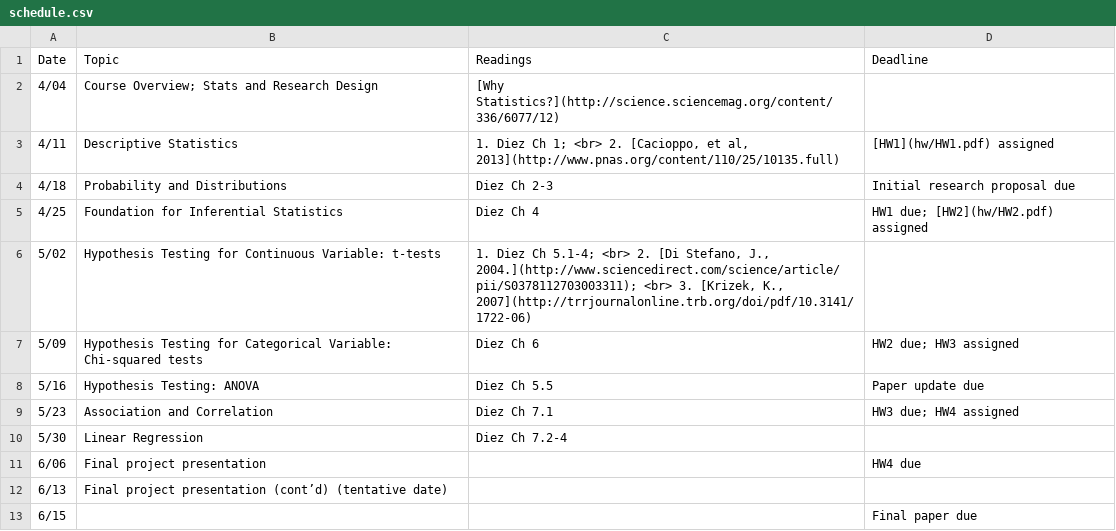
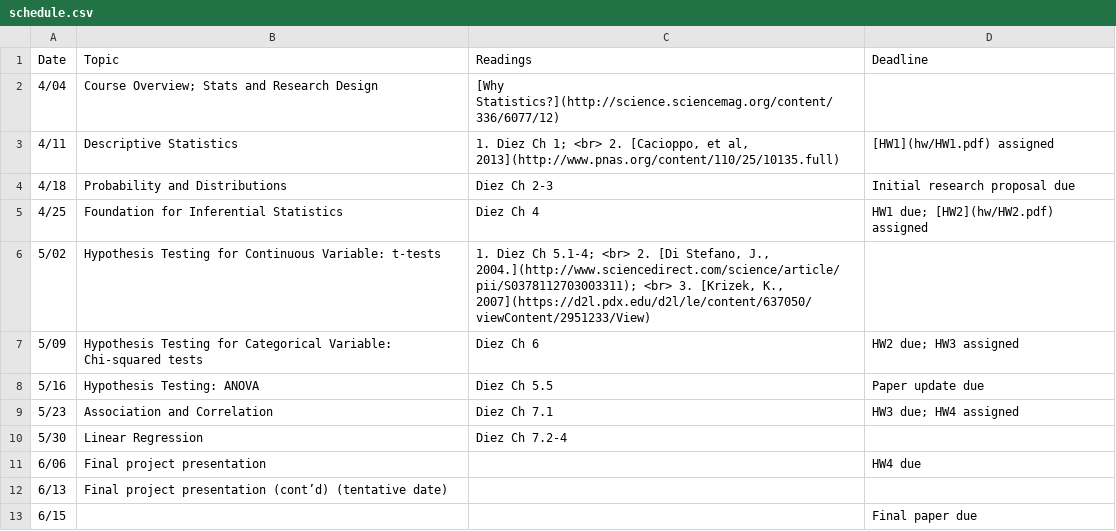
Before and after one commit to jamgreen/usp634.github.io, a CSV file: schedule.csv, drawn as a sheet.

Commit message:
changed link to Krizek 2000 to d2l

```diff
--- a/schedule.csv
+++ b/schedule.csv
@@ -5,3 +5,3 @@ Date| Topic| Readings| Deadline
 4/25| Foundation for Inferential Statistics| Diez Ch 4 | HW1 due; [HW2](hw/HW2.pdf) assigned
-5/02| Hypothesis Testing for Continuous Variable: t-tests| 1. Diez Ch 5.1-4; <br> 2. [Di Stefano, J., 2004.](http://www.sciencedirect.com/science/article/pii/S0378112703003311); <br> 3. [Krizek, K., 2007](http://trrjournalonline.trb.org/doi/pdf/10.3141/1722-06) |
+5/02| Hypothesis Testing for Continuous Variable: t-tests| 1. Diez Ch 5.1-4; <br> 2. [Di Stefano, J., 2004.](http://www.sciencedirect.com/science/article/pii/S0378112703003311); <br> 3. [Krizek, K., 2007](https://d2l.pdx.edu/d2l/le/content/637050/viewContent/2951233/View) |
 5/09| Hypothesis Testing for Categorical Variable: Chi-squared tests|Diez Ch 6| HW2 due; HW3 assigned
```
Also changed, not shown: 1 other file.
